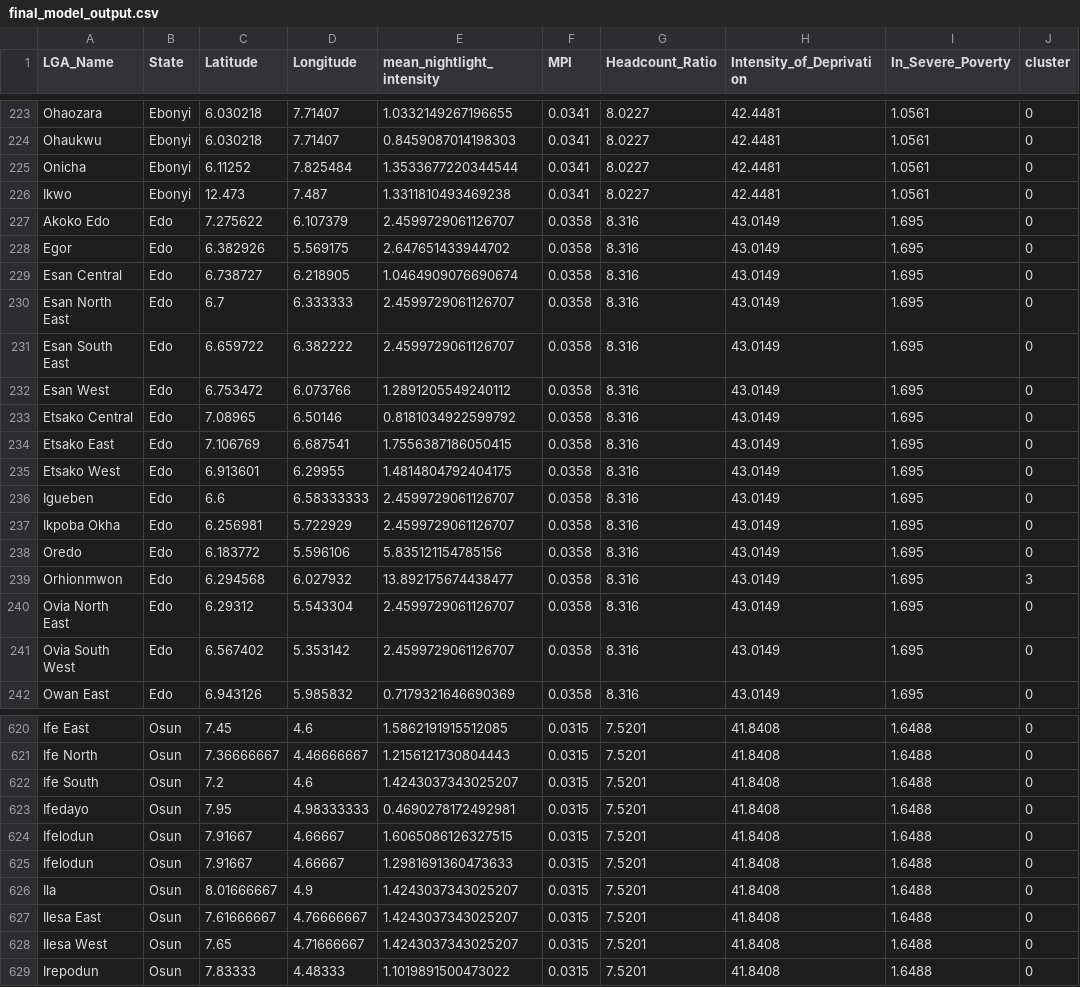
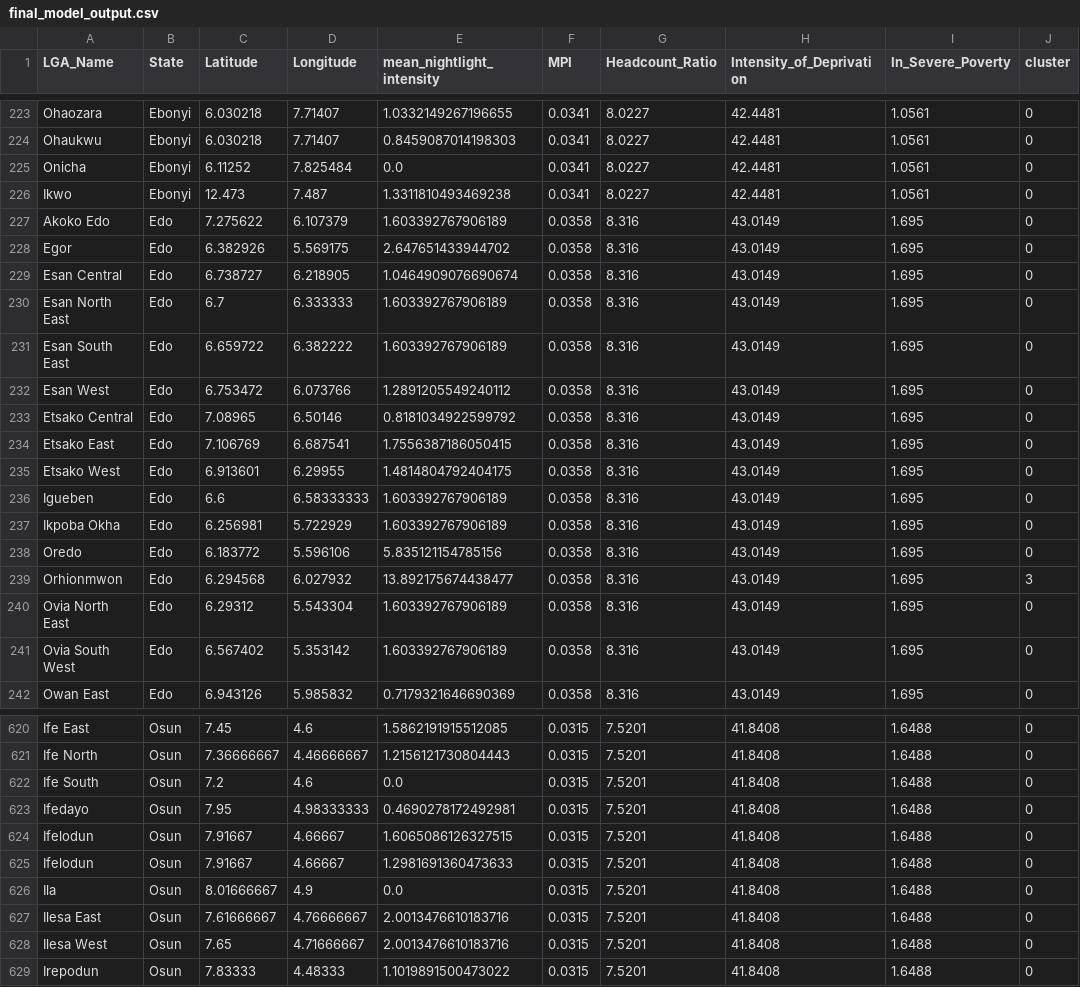
Before and after one commit to Ubongar/IOPHIN, a CSV file: data/processed/final_model_output.csv, drawn as a sheet; only a part is shown, gaps mark what is left out; the diff covers the shown part only; the diff names each change by its address in the sheet, - before the commit and + after, or states it on an @@ line.

Commit message:
Add analytical engine execution log for Nigeria Poverty Hotspot Identifier
- Implemented logging for the analytical engine phases including feature extraction, data fusion, and unsupervised machine learning.
- Captured detailed information on LGA boundaries, nightlight intensity extraction, poverty indicators, and clustering results.
- Included summary statistics and output file paths for processed data in CSV and GeoJSON formats.

```diff
--- a/data/processed/final_model_output.csv
+++ b/data/processed/final_model_output.csv
-E225 (mean_nightlight_intensity): 1.3533677220344544
+E225 (mean_nightlight_intensity): 0.0
-E227 (mean_nightlight_intensity): 2.4599729061126707
+E227 (mean_nightlight_intensity): 1.603392767906189
-E230:E231 (mean_nightlight_intensity): 2.4599729061126707
+E230:E231 (mean_nightlight_intensity): 1.603392767906189
-E236:E237 (mean_nightlight_intensity): 2.4599729061126707
+E236:E237 (mean_nightlight_intensity): 1.603392767906189
-E240:E241 (mean_nightlight_intensity): 2.4599729061126707
+E240:E241 (mean_nightlight_intensity): 1.603392767906189
-E622 (mean_nightlight_intensity): 1.4243037343025207
+E622 (mean_nightlight_intensity): 0.0
-E626 (mean_nightlight_intensity): 1.4243037343025207
+E626 (mean_nightlight_intensity): 0.0
-E627:E628 (mean_nightlight_intensity): 1.4243037343025207
+E627:E628 (mean_nightlight_intensity): 2.0013476610183716
```
Also changed, not shown: 89 edited cells elsewhere in this file, 2 other files.
